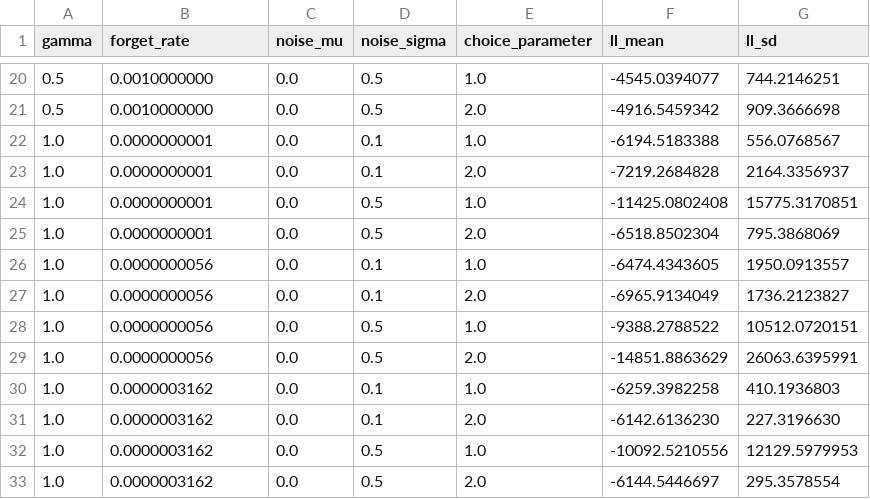
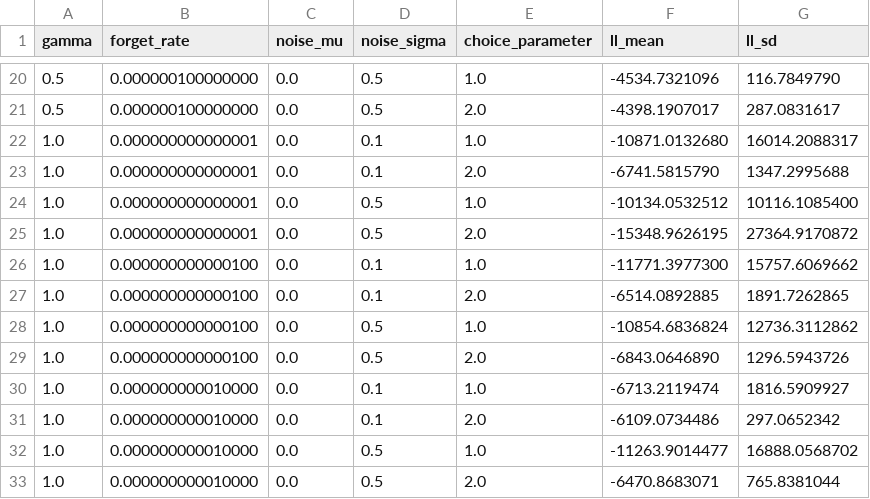
Before and after one commit to ktokolwiek/GCM, a CSV file: actual_feedback.csv, drawn as a sheet; only a part is shown, gaps mark what is left out; the diff covers the shown part only.

```diff
--- a/actual_feedback.csv
+++ b/actual_feedback.csv
@@ -20,14 +20,14 @@ gamma,forget_rate,noise_mu,noise_sigma,choice_parameter,ll_mean,ll_sd
-0.5,0.0010000000,0.0,0.5,1.0,-4545.0394077,744.2146251
-0.5,0.0010000000,0.0,0.5,2.0,-4916.5459342,909.3666698
-1.0,0.0000000001,0.0,0.1,1.0,-6194.5183388,556.0768567
-1.0,0.0000000001,0.0,0.1,2.0,-7219.2684828,2164.3356937
-1.0,0.0000000001,0.0,0.5,1.0,-11425.0802408,15775.3170851
-1.0,0.0000000001,0.0,0.5,2.0,-6518.8502304,795.3868069
-1.0,0.0000000056,0.0,0.1,1.0,-6474.4343605,1950.0913557
-1.0,0.0000000056,0.0,0.1,2.0,-6965.9134049,1736.2123827
-1.0,0.0000000056,0.0,0.5,1.0,-9388.2788522,10512.0720151
-1.0,0.0000000056,0.0,0.5,2.0,-14851.8863629,26063.6395991
-1.0,0.0000003162,0.0,0.1,1.0,-6259.3982258,410.1936803
-1.0,0.0000003162,0.0,0.1,2.0,-6142.6136230,227.3196630
-1.0,0.0000003162,0.0,0.5,1.0,-10092.5210556,12129.5979953
-1.0,0.0000003162,0.0,0.5,2.0,-6144.5446697,295.3578554
+0.5,0.000000100000000,0.0,0.5,1.0,-4534.7321096,116.7849790
+0.5,0.000000100000000,0.0,0.5,2.0,-4398.1907017,287.0831617
+1.0,0.000000000000001,0.0,0.1,1.0,-10871.0132680,16014.2088317
+1.0,0.000000000000001,0.0,0.1,2.0,-6741.5815790,1347.2995688
+1.0,0.000000000000001,0.0,0.5,1.0,-10134.0532512,10116.1085400
+1.0,0.000000000000001,0.0,0.5,2.0,-15348.9626195,27364.9170872
+1.0,0.000000000000100,0.0,0.1,1.0,-11771.3977300,15757.6069662
+1.0,0.000000000000100,0.0,0.1,2.0,-6514.0892885,1891.7262865
+1.0,0.000000000000100,0.0,0.5,1.0,-10854.6836824,12736.3112862
+1.0,0.000000000000100,0.0,0.5,2.0,-6843.0646890,1296.5943726
+1.0,0.000000000010000,0.0,0.1,1.0,-6713.2119474,1816.5909927
+1.0,0.000000000010000,0.0,0.1,2.0,-6109.0734486,297.0652342
+1.0,0.000000000010000,0.0,0.5,1.0,-11263.9014477,16888.0568702
+1.0,0.000000000010000,0.0,0.5,2.0,-6470.8683071,765.8381044
```
Also changed, not shown: 128 edited cells elsewhere in this file, ideal_feedback.csv.
